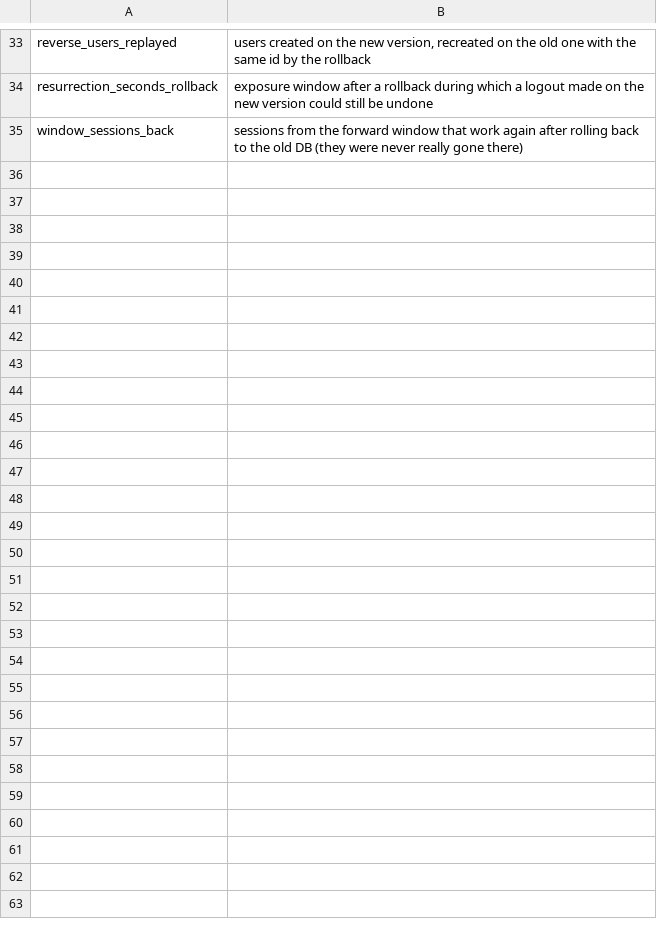
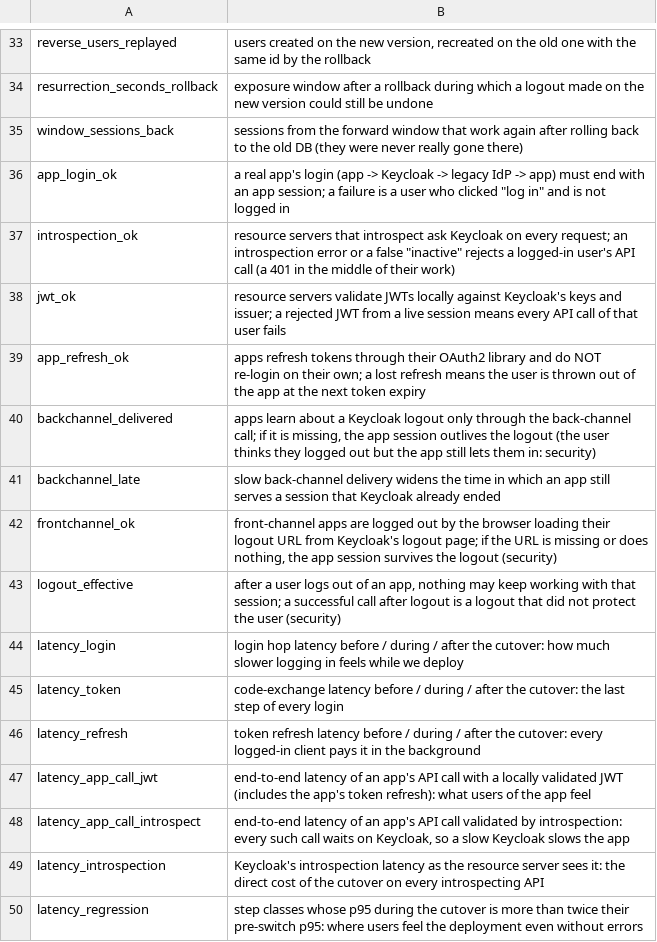
Before and after one commit to psalg-dev/keycloak-bluegreen, a TSV file: scripts/gate/why.tsv, drawn as a sheet; only a part is shown, gaps mark what is left out; the diff names each change by its address in the sheet, - before the commit and + after, or states it on an @@ line.

Commit message:
gate: test-app rules (app_login_ok, introspection_ok, jwt_ok, app_refresh_ok, backchannel_delivered, frontchannel_ok, logout_effective) + latency rows; optional 4th arg apps.jsonl
Rules in scripts/gate/apps.jq, appended to the prelude; each SKIPs without app lines /
apps.jsonl. One shared lossy excuse lossok(birth; t), also used by invalid_grant_in_window
and invalid_grant_phases now. Latency p50/95/99 per step class pre / cutover / post,
latency_regression (cutover p95 > 2x pre) reported, not gated. why.tsv lines for every
new row; test-gate fails on a rule without one. 20 new test-gate cases (41 total).

```diff
--- a/scripts/gate/why.tsv
+++ b/scripts/gate/why.tsv
+row 36: app_login_ok | a real app's login (app -> Keycloak -> legacy IdP -> app) must end with an app session; a failure is a user who clicked "log in" and is not logged in
+row 37: introspection_ok | resource servers that introspect ask Keycloak on every request; an introspection error or a false "inactive" rejects a logged-in user's API call (a 401 in the middle of their work)
+row 38: jwt_ok | resource servers validate JWTs locally against Keycloak's keys and issuer; a rejected JWT from a live session means every API call of that user fails
+row 39: app_refresh_ok | apps refresh tokens through their OAuth2 library and do NOT re-login on their own; a lost refresh means the user is thrown out of the app at the next token expiry
+row 40: backchannel_delivered | apps learn about a Keycloak logout only through the back-channel call; if it is missing, the app session outlives the logout (the user thinks they logged out but the app still lets them in: security)
+row 41: backchannel_late | slow back-channel delivery widens the time in which an app still serves a session that Keycloak already ended
+row 42: frontchannel_ok | front-channel apps are logged out by the browser loading their logout URL from Keycloak's logout page; if the URL is missing or does nothing, the app session survives the logout (security)
+row 43: logout_effective | after a user logs out of an app, nothing may keep working with that session; a successful call after logout is a logout that did not protect the user (security)
+row 44: latency_login | login hop latency before / during / after the cutover: how much slower logging in feels while we deploy
+row 45: latency_token | code-exchange latency before / during / after the cutover: the last step of every login
+row 46: latency_refresh | token refresh latency before / during / after the cutover: every logged-in client pays it in the background
+row 47: latency_app_call_jwt | end-to-end latency of an app's API call with a locally validated JWT (includes the app's token refresh): what users of the app feel
+row 48: latency_app_call_introspect | end-to-end latency of an app's API call validated by introspection: every such call waits on Keycloak, so a slow Keycloak slows the app
+row 49: latency_introspection | Keycloak's introspection latency as the resource server sees it: the direct cost of the cutover on every introspecting API
+row 50: latency_regression | step classes whose p95 during the cutover is more than twice their pre-switch p95: where users feel the deployment even without errors
```
Also changed, not shown: 25 other files.
